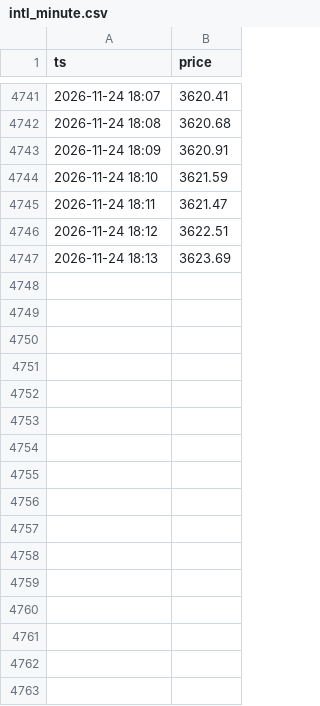
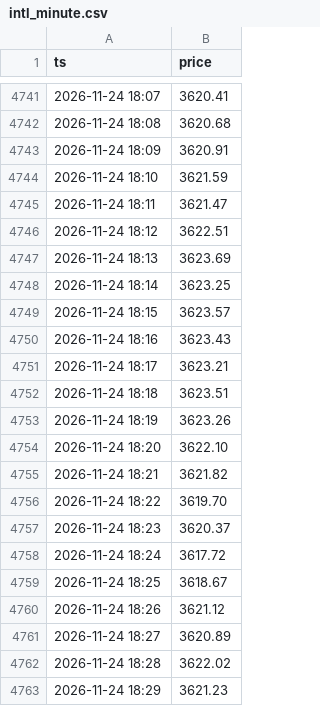
Before and after one commit to ai-stock-cn/gold-price, a CSV file: data/intl_minute.csv, drawn as a sheet; only a part is shown, gaps mark what is left out.

Commit message:
data: 2026-11-24 18:30 采集

```diff
--- a/data/intl_minute.csv
+++ b/data/intl_minute.csv
@@ -4747 +4747,17 @@ ts,price
 2026-11-24 18:13,3623.69
+2026-11-24 18:14,3623.25
+2026-11-24 18:15,3623.57
+2026-11-24 18:16,3623.43
+2026-11-24 18:17,3623.21
+2026-11-24 18:18,3623.51
+2026-11-24 18:19,3623.26
+2026-11-24 18:20,3622.10
+2026-11-24 18:21,3621.82
+2026-11-24 18:22,3619.70
+2026-11-24 18:23,3620.37
+2026-11-24 18:24,3617.72
+2026-11-24 18:25,3618.67
+2026-11-24 18:26,3621.12
+2026-11-24 18:27,3620.89
+2026-11-24 18:28,3622.02
+2026-11-24 18:29,3621.23
```
Also changed, not shown: data/gold_price_xau.csv, data/intl_daily.csv, 5 other files.
